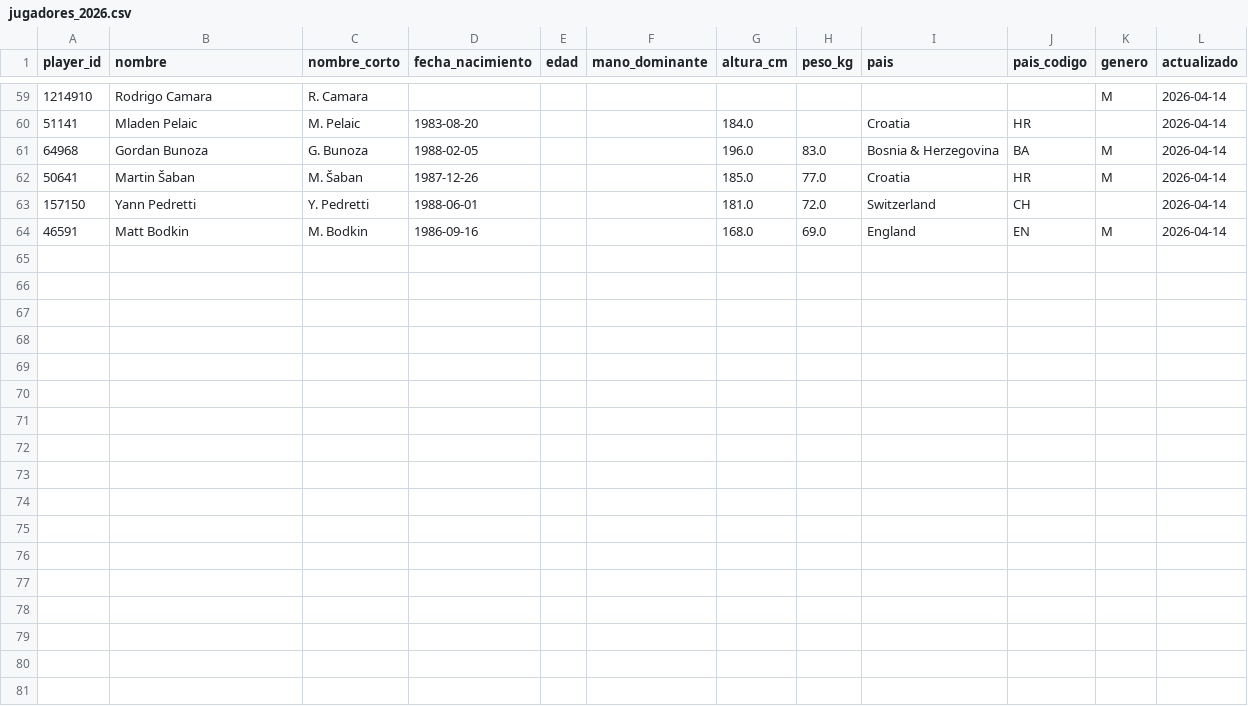
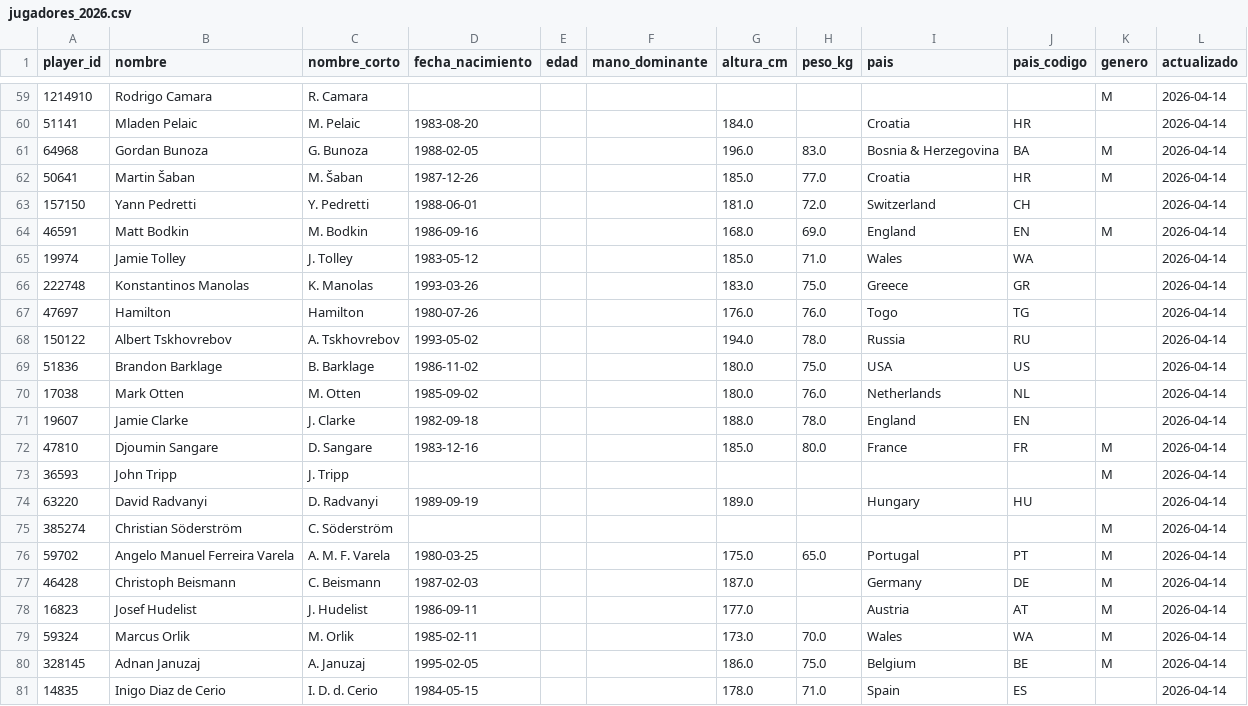
Before and after one commit to jaimerodri77/scraper, a CSV file: datos/jugadores_2026.csv, drawn as a sheet; only a part is shown, gaps mark what is left out.

Commit message:
Update tennis data 2026-04-14

```diff
--- a/datos/jugadores_2026.csv
+++ b/datos/jugadores_2026.csv
@@ -64 +64,18 @@ player_id,nombre,nombre_corto,fecha_nacimiento,edad,mano_dominante,altura_cm,pes
 46591,Matt Bodkin,M. Bodkin,1986-09-16,,,168.0,69.0,England,EN,M,2026-04-14
+19974,Jamie Tolley,J. Tolley,1983-05-12,,,185.0,71.0,Wales,WA,,2026-04-14
+222748,Konstantinos Manolas,K. Manolas,1993-03-26,,,183.0,75.0,Greece,GR,,2026-04-14
+47697,Hamilton,Hamilton,1980-07-26,,,176.0,76.0,Togo,TG,,2026-04-14
+150122,Albert Tskhovrebov,A. Tskhovrebov,1993-05-02,,,194.0,78.0,Russia,RU,,2026-04-14
+51836,Brandon Barklage,B. Barklage,1986-11-02,,,180.0,75.0,USA,US,,2026-04-14
+17038,Mark Otten,M. Otten,1985-09-02,,,180.0,76.0,Netherlands,NL,,2026-04-14
+19607,Jamie Clarke,J. Clarke,1982-09-18,,,188.0,78.0,England,EN,,2026-04-14
+47810,Djoumin Sangare,D. Sangare,1983-12-16,,,185.0,80.0,France,FR,M,2026-04-14
+36593,John Tripp,J. Tripp,,,,,,,,M,2026-04-14
+63220,David Radvanyi,D. Radvanyi,1989-09-19,,,189.0,,Hungary,HU,,2026-04-14
+385274,Christian Söderström,C. Söderström,,,,,,,,M,2026-04-14
+59702,Angelo Manuel Ferreira Varela,A. M. F. Varela,1980-03-25,,,175.0,65.0,Portugal,PT,M,2026-04-14
+46428,Christoph Beismann,C. Beismann,1987-02-03,,,187.0,,Germany,DE,M,2026-04-14
+16823,Josef Hudelist,J. Hudelist,1986-09-11,,,177.0,,Austria,AT,M,2026-04-14
+59324,Marcus Orlik,M. Orlik,1985-02-11,,,173.0,70.0,Wales,WA,M,2026-04-14
+328145,Adnan Januzaj,A. Januzaj,1995-02-05,,,186.0,75.0,Belgium,BE,M,2026-04-14
+14835,Inigo Diaz de Cerio,I. D. d. Cerio,1984-05-15,,,178.0,71.0,Spain,ES,,2026-04-14
```
Also changed, not shown: datos/tenis_2026.csv.
